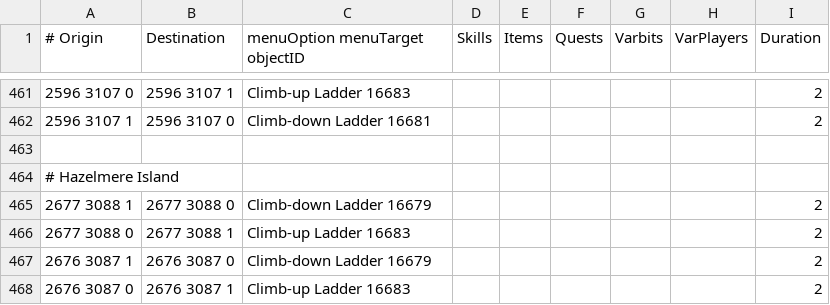
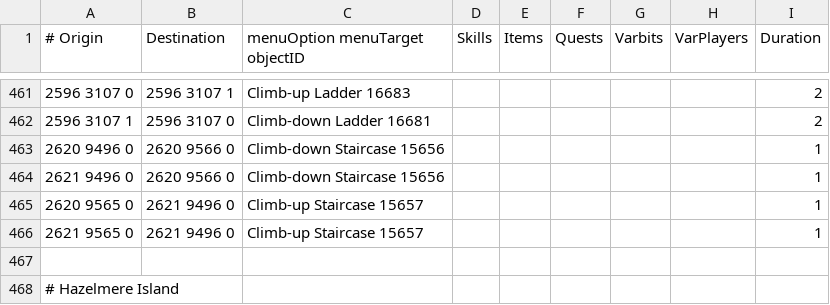
Before and after one commit to wvanderp/shortest-path, a TSV file: src/main/resources/transports/transports.tsv, drawn as a sheet; only a part is shown, gaps mark what is left out; the shorter side is filled out with more unchanged rows.

Commit message:
Climb-up/down Staircase (Yanille Agility Dungeon)

```diff
--- a/src/main/resources/transports/transports.tsv
+++ b/src/main/resources/transports/transports.tsv
@@ -462,2 +462,6 @@
 2596 3107 1	2596 3107 0	Climb-down Ladder 16681						2
+2620 9496 0	2620 9566 0	Climb-down Staircase 15656						1
+2621 9496 0	2620 9566 0	Climb-down Staircase 15656						1
+2620 9565 0	2621 9496 0	Climb-up Staircase 15657						1
+2621 9565 0	2621 9496 0	Climb-up Staircase 15657						1
 								
```
